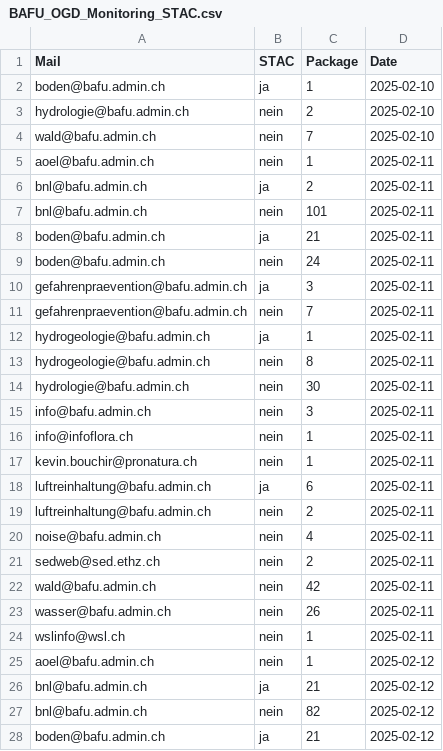
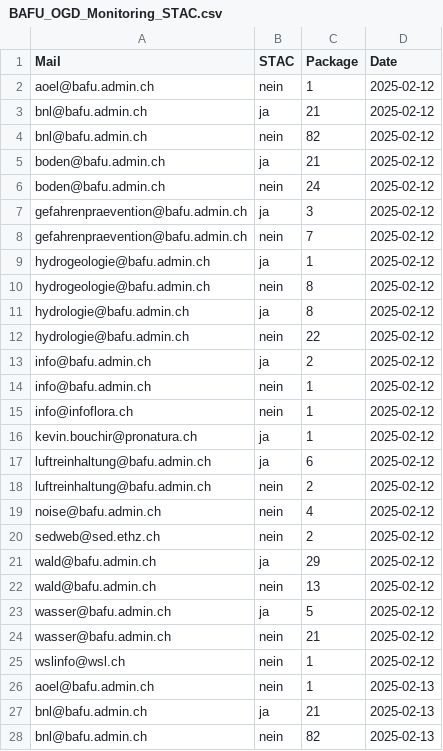
Before and after one commit to nrohrbach/OGD_Monitoring_BAFU, a CSV file: data/BAFU_OGD_Monitoring_STAC.csv, drawn as a sheet; only a part is shown; the shorter side is filled out with more unchanged rows; the diff names each change by its address in the sheet, - before the commit and + after, or states it on an @@ line.

Commit message:
Update BAFU_OGD_Monitoring_STAC.csv

```diff
--- a/data/BAFU_OGD_Monitoring_STAC.csv
+++ b/data/BAFU_OGD_Monitoring_STAC.csv
-row 2: boden@bafu.admin.ch | ja | 1 | 2025-02-10
-row 3: hydrologie@bafu.admin.ch | nein | 2 | 2025-02-10
-row 4: wald@bafu.admin.ch | nein | 7 | 2025-02-10
-row 5: aoel@bafu.admin.ch | nein | 1 | 2025-02-11
-row 6: bnl@bafu.admin.ch | ja | 2 | 2025-02-11
-row 7: bnl@bafu.admin.ch | nein | 101 | 2025-02-11
-row 8: boden@bafu.admin.ch | ja | 21 | 2025-02-11
-row 9: boden@bafu.admin.ch | nein | 24 | 2025-02-11
-row 10: gefahrenpraevention@bafu.admin.ch | ja | 3 | 2025-02-11
-row 11: gefahrenpraevention@bafu.admin.ch | nein | 7 | 2025-02-11
-row 12: hydrogeologie@bafu.admin.ch | ja | 1 | 2025-02-11
-row 13: hydrogeologie@bafu.admin.ch | nein | 8 | 2025-02-11
-row 14: hydrologie@bafu.admin.ch | nein | 30 | 2025-02-11
-row 15: info@bafu.admin.ch | nein | 3 | 2025-02-11
-row 16: info@infoflora.ch | nein | 1 | 2025-02-11
-row 17: kevin.bouchir@pronatura.ch | nein | 1 | 2025-02-11
-row 18: luftreinhaltung@bafu.admin.ch | ja | 6 | 2025-02-11
-row 19: luftreinhaltung@bafu.admin.ch | nein | 2 | 2025-02-11
-row 20: noise@bafu.admin.ch | nein | 4 | 2025-02-11
-row 21: sedweb@sed.ethz.ch | nein | 2 | 2025-02-11
-row 22: wald@bafu.admin.ch | nein | 42 | 2025-02-11
-row 23: wasser@bafu.admin.ch | nein | 26 | 2025-02-11
-row 24: wslinfo@wsl.ch | nein | 1 | 2025-02-11
```
